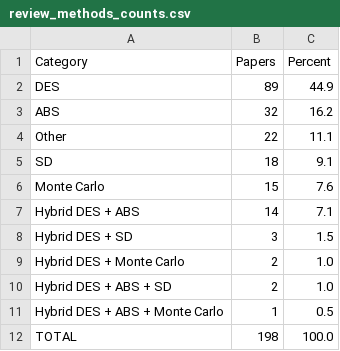
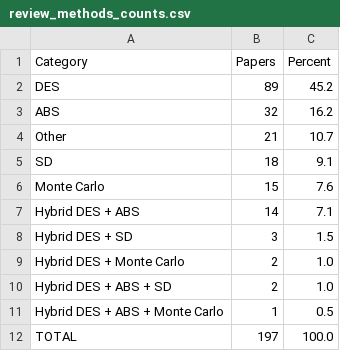
Before and after one commit to SupplyChainSimulation/InventOpt, a CSV file: review/counts/review_methods_counts.csv, drawn as a sheet.

```diff
--- a/review/counts/review_methods_counts.csv
+++ b/review/counts/review_methods_counts.csv
@@ -1,5 +1,5 @@
 Category,Papers,Percent
-DES,89,44.9
+DES,89,45.2
 ABS,32,16.2
-Other,22,11.1
+Other,21,10.7
 SD,18,9.1
@@ -11,2 +11,2 @@ Hybrid DES + ABS + SD,2,1.0
 Hybrid DES + ABS + Monte Carlo,1,0.5
-TOTAL,198,100.0
+TOTAL,197,100.0
```
Also changed, not shown: review/Reviewed papers categorization.csv, review/counts/review_domains_counts.csv, 5 other files.
